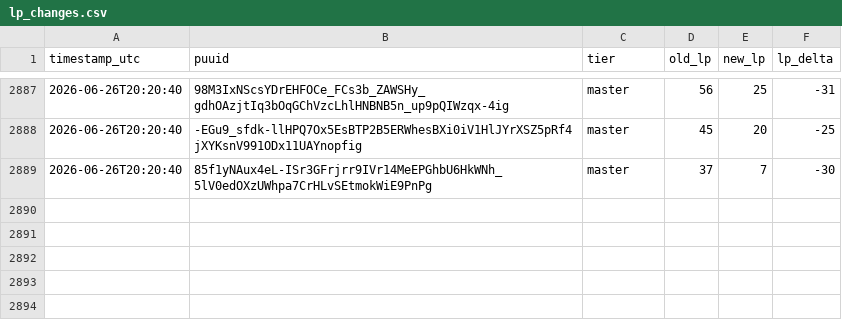
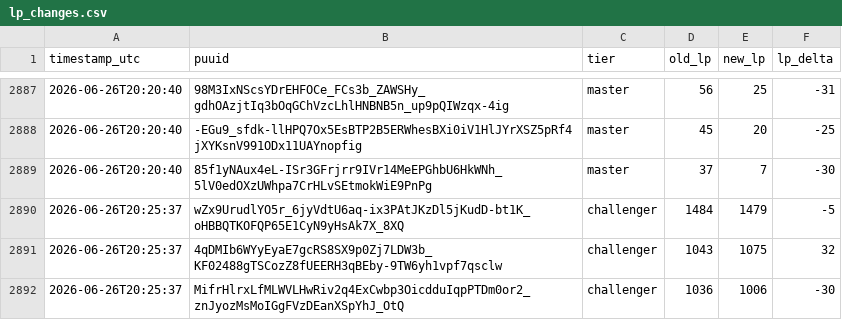
Before and after one commit to aasilvestre/lol-flex-tracker-2, a CSV file: data/lp_changes.csv, drawn as a sheet; only a part is shown, gaps mark what is left out.

```diff
--- a/data/lp_changes.csv
+++ b/data/lp_changes.csv
@@ -2889 +2889,4 @@ timestamp_utc,puuid,tier,old_lp,new_lp,lp_delta
 2026-06-26T20:20:40,85f1yNAux4eL-ISr3GFrjrr9IVr14MeEPGhbU6HkWNh_5lV0edOXzUWhpa7CrHLvSEtmokWiE9PnPg,master,37,7,-30
+2026-06-26T20:25:37,wZx9UrudlYO5r_6jyVdtU6aq-ix3PAtJKzDl5jKudD-bt1K_oHBBQTKOFQP65E1CyN9yHsAk7X_8XQ,challenger,1484,1479,-5
+2026-06-26T20:25:37,4qDMIb6WYyEyaE7gcRS8SX9p0Zj7LDW3b_KF02488gTSCozZ8fUEERH3qBEby-9TW6yh1vpf7qsclw,challenger,1043,1075,32
+2026-06-26T20:25:37,MifrHlrxLfMLWVLHwRiv2q4ExCwbp3OicdduIqpPTDm0or2_znJyozMsMoIGgFVzDEanXSpYhJ_OtQ,challenger,1036,1006,-30
```
Also changed, not shown: data/player_current.csv.
